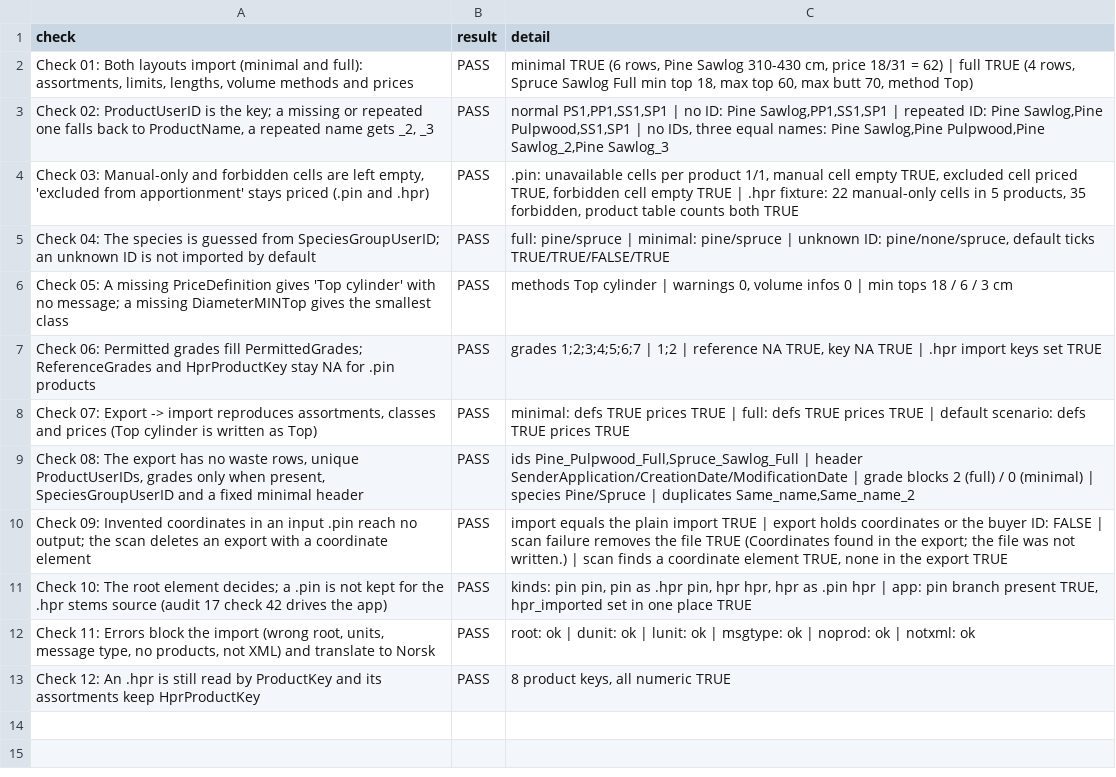
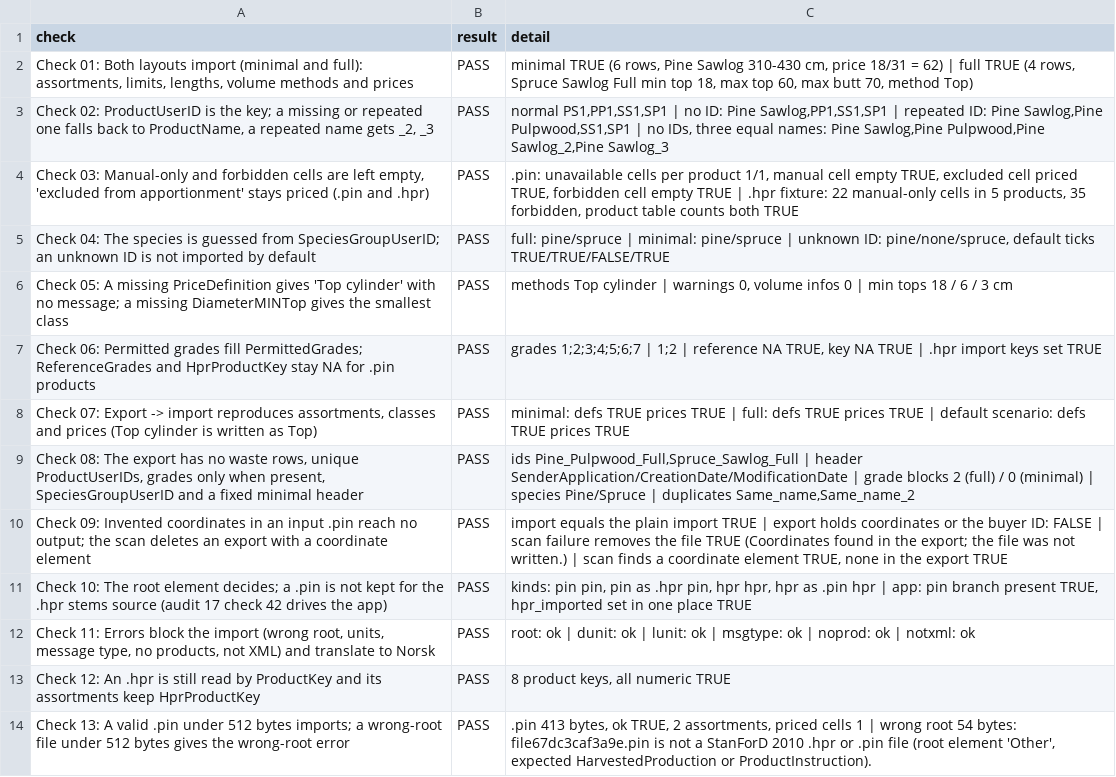
Before and after one commit to SmartForest-no/optBuck, a CSV file: outputs/pin_import_export/audit_32_pin_import_export.csv, drawn as a sheet.

Commit message:
Housekeeping: read files under 512 bytes, run_audits summary race
- .hpr_prefix(): buf[-seq_len(0)] selected nothing, so a file of 512
  bytes or less lost all its bytes; now buf[seq_along(buf) > keep].
  Audit 32: padding workaround removed, check 13 added (tiny valid .pin,
  tiny wrong-root file). Known-bug notes removed from CLAUDE.md, PLAN.md.
- scripts/run_audits.R: one is_alive() snapshot per round (a process that
  exited between two checks was dropped without a result); an item with
  no readable result is now a FAIL, never missing from the summary.

```diff
--- a/outputs/pin_import_export/audit_32_pin_import_export.csv
+++ b/outputs/pin_import_export/audit_32_pin_import_export.csv
@@ -13 +13,2 @@ Check 10: The root element decides; a .pin is not kept for the .hpr stems source
 Check 12: An .hpr is still read by ProductKey and its assortments keep HprProductKey,PASS,"8 product keys, all numeric TRUE"
+Check 13: A valid .pin under 512 bytes imports; a wrong-root file under 512 bytes gives the wrong-root error,PASS,".pin 413 bytes, ok TRUE, 2 assortments, priced cells 1 | wrong root 54 bytes: file67dc3caf3a9e.pin is not a StanForD 2010 .hpr or .pin file (root element 'Other', expected HarvestedProduction or ProductInstruction)."
```
Also changed, not shown: 7 other files.
